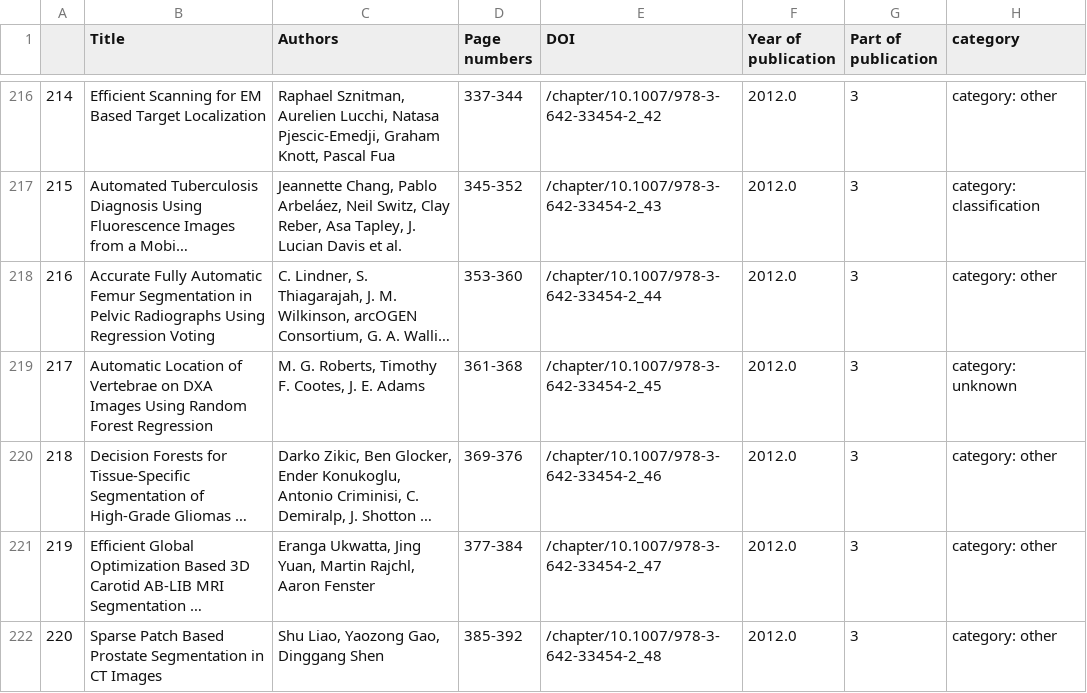
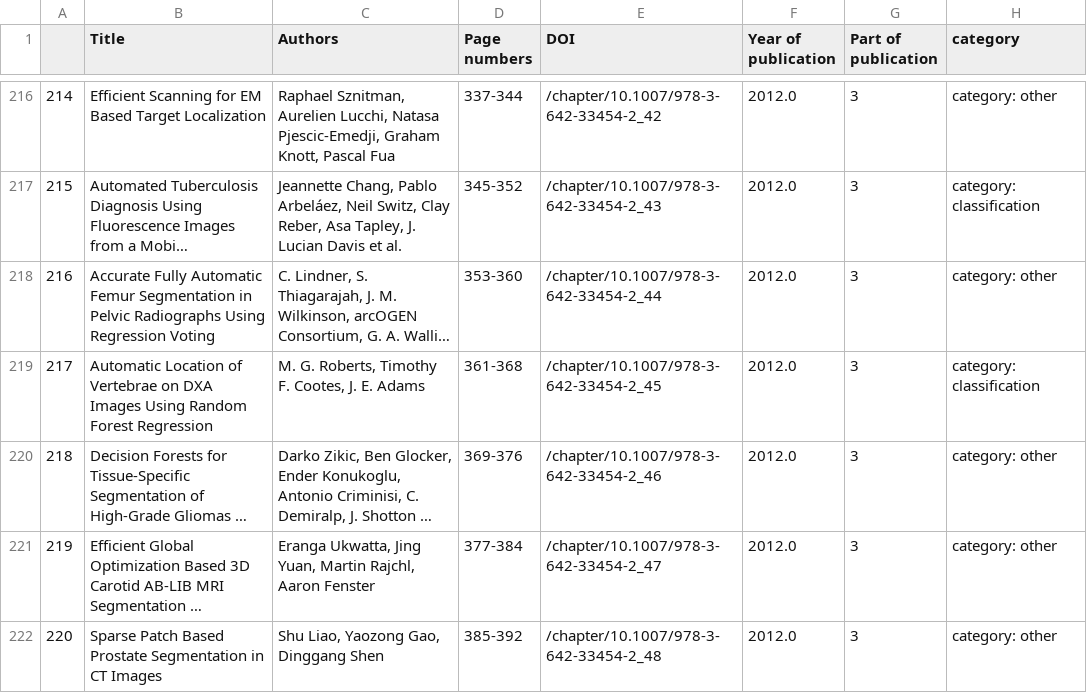
Before and after one commit to christinekaarde/MICCAI-review-thesis, a CSV file: analysis/database_miccai_2012_with_cat.csv, drawn as a sheet; only a part is shown, gaps mark what is left out; long unchanged cells end in …; the diff covers the shown part only; the diff names each change by its address in the sheet, - before the commit and + after, or states it on an @@ line.

```diff
--- a/analysis/database_miccai_2012_with_cat.csv
+++ b/analysis/database_miccai_2012_with_cat.csv
-H219 (category): category: unknown
+H219 (category): category: classification
```
Also changed, not shown: 7 edited cells elsewhere in this file, 2 other files.
